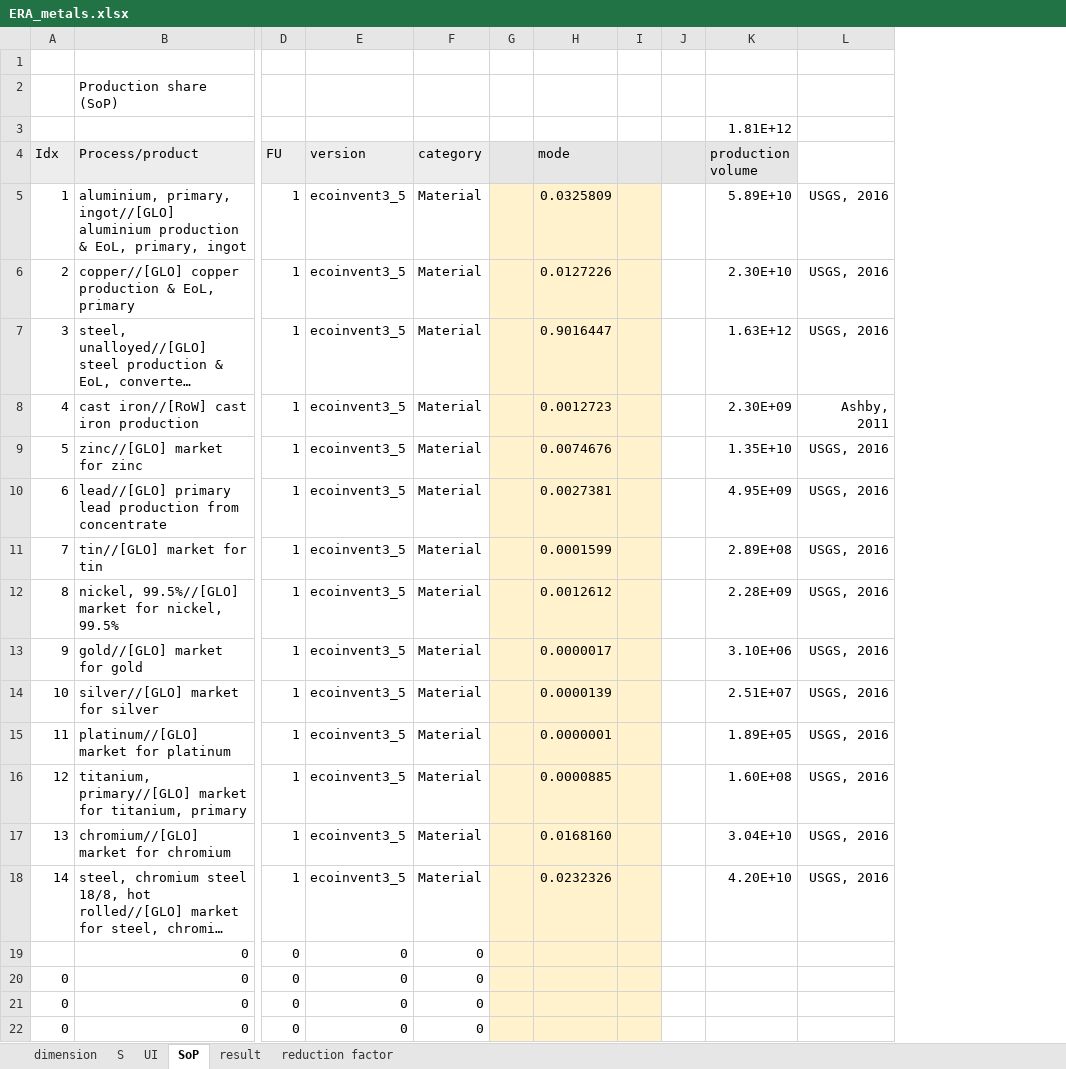
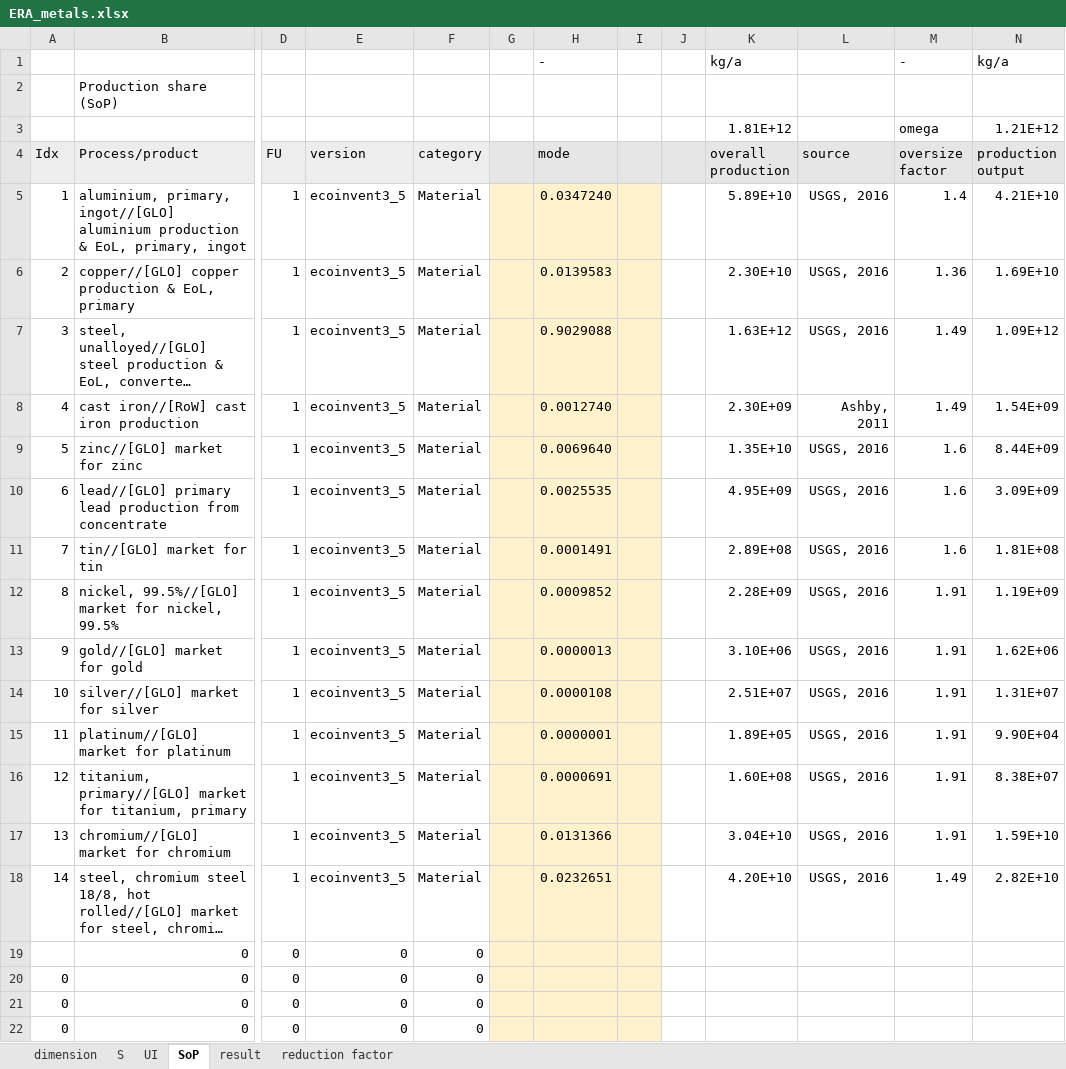
Before and after one commit to empa-tsl/ERA_method, an Excel workbook: UI_SoP/ERA_metals.xlsx, sheet SoP, drawn as a sheet; only a part is shown, gaps mark what is left out; long unchanged cells end in …; values as stored, in another font and other column widths than the file's, no borders; rows hold the shown columns only; the diff names each change by its address in the sheet, - before the commit and + after, or states it on an @@ line.

```diff
--- a/UI_SoP/ERA_metals.xlsx (sheet SoP)
+++ b/UI_SoP/ERA_metals.xlsx (sheet SoP)
+column M (oversize factor), rows 1-3: - |  | omega; rows 5-18: 1.4 | 1.36 | 1.49 | 1.49 | 1.6 | 1.6 | 1.6 | 1.91 | 1.91 | 1.91 | 1.91 | 1.91 | 1.91 | 1.49
+column N (production output), rows 1-3: kg/a |  | 1.21E+12; rows 5-18: 4.21E+10 | 1.69E+10 | 1.09E+12 | 1.54E+09 | 8.44E+09 | 3.09E+09 | 1.81E+08 | 1.19E+09 | 1.62E+06 | 1.31E+07 | 9.90E+04 | 8.38E+07 | 1.59E+10 | 2.82E+10
-row 1: (empty)
+row 1:  |  |  |  |  |  | - |  |  | kg/a |  | - | kg/a
-K4: production volume
+K4: overall production
-L4: (empty)
+L4: source
-L4 fill: none
+L4 fill: #E7E6E6
-H5 (mode): 0.0325809
+H5 (mode): 0.0347240
-H6 (mode): 0.0127226
+H6 (mode): 0.0139583
-H7 (mode): 0.9016447
+H7 (mode): 0.9029088
-H8 (mode): 0.0012723
+H8 (mode): 0.0012740
-H9 (mode): 0.0074676
+H9 (mode): 0.0069640
-H10 (mode): 0.0027381
+H10 (mode): 0.0025535
-H11 (mode): 0.0001599
+H11 (mode): 0.0001491
-H12 (mode): 0.0012612
+H12 (mode): 0.0009852
-H13 (mode): 0.0000017
+H13 (mode): 0.0000013
-H14 (mode): 0.0000139
+H14 (mode): 0.0000108
-H16 (mode): 0.0000885
+H16 (mode): 0.0000691
-H17 (mode): 0.0168160
+H17 (mode): 0.0131366
-H18 (mode): 0.0232326
+H18 (mode): 0.0232651
```
Also changed, not shown: sheet reduction factor, sheet UI, sheet result, sheet dimension, formulas that keep their value.
